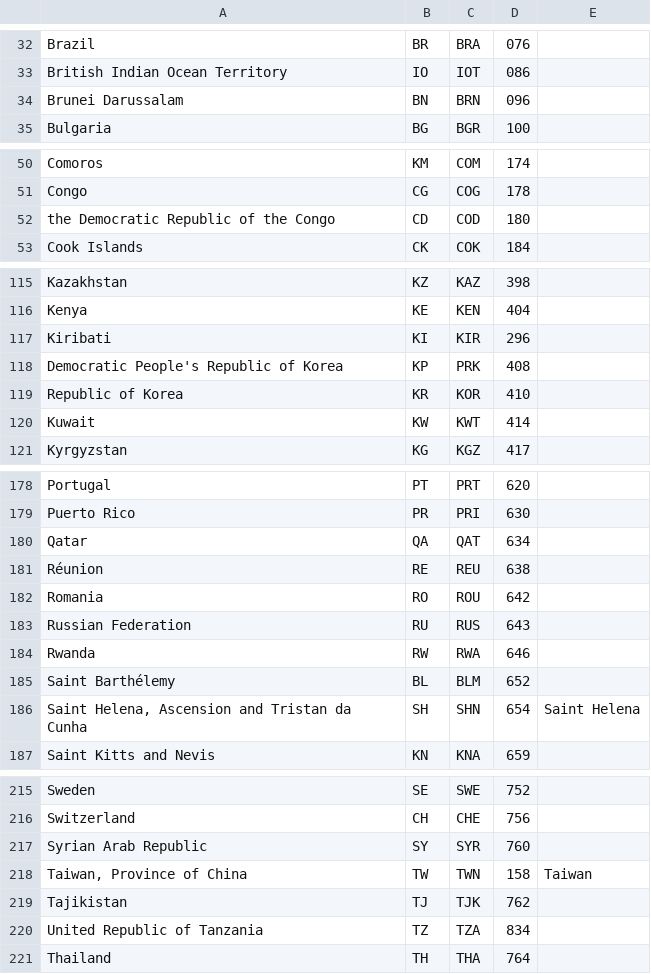
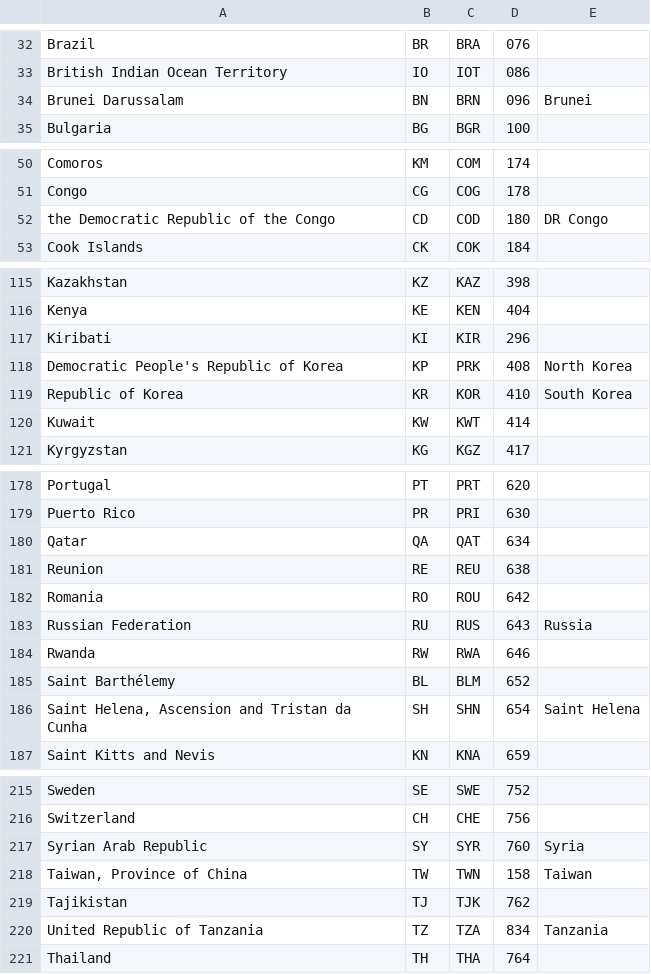
Before and after one commit to mhearne-usgs/pagerlib, a CSV file: pagermap/countries.csv, drawn as a sheet; only a part is shown, gaps mark what is left out; the diff covers the shown part only.

Commit message:
Added some short names to countries

```diff
--- a/pagermap/countries.csv
+++ b/pagermap/countries.csv
@@ -33,3 +33,3 @@ Brazil,BR,BRA,076
 British Indian Ocean Territory,IO,IOT,086
-Brunei Darussalam,BN,BRN,096
+Brunei Darussalam,BN,BRN,096,Brunei
 Bulgaria,BG,BGR,100
@@ -51,3 +51,3 @@ Comoros,KM,COM,174
 Congo,CG,COG,178
-the Democratic Republic of the Congo,CD,COD,180
+the Democratic Republic of the Congo,CD,COD,180, DR Congo
 Cook Islands,CK,COK,184
@@ -117,4 +117,4 @@ Kenya,KE,KEN,404
 Kiribati,KI,KIR,296
-Democratic People's Republic of Korea,KP,PRK,408
-Republic of Korea,KR,KOR,410
+Democratic People's Republic of Korea,KP,PRK,408,North Korea
+Republic of Korea,KR,KOR,410,South Korea
 Kuwait,KW,KWT,414
@@ -180,5 +180,5 @@ Puerto Rico,PR,PRI,630
 Qatar,QA,QAT,634
-Réunion,RE,REU,638
+Reunion,RE,REU,638
 Romania,RO,ROU,642
-Russian Federation,RU,RUS,643
+Russian Federation,RU,RUS,643,Russia
 Rwanda,RW,RWA,646
@@ -216,2 +216,2 @@ Sweden,SE,SWE,752
 Switzerland,CH,CHE,756
-Syrian Arab Republic,SY,SYR,760
+Syrian Arab Republic,SY,SYR,760,Syria
@@ -219,3 +219,3 @@ Syrian Arab Republic,SY,SYR,760
 Tajikistan,TJ,TJK,762
-United Republic of Tanzania,TZ,TZA,834
+United Republic of Tanzania,TZ,TZA,834,Tanzania
 Thailand,TH,THA,764
```
Also changed, not shown: 4 edited cells elsewhere in this file.
